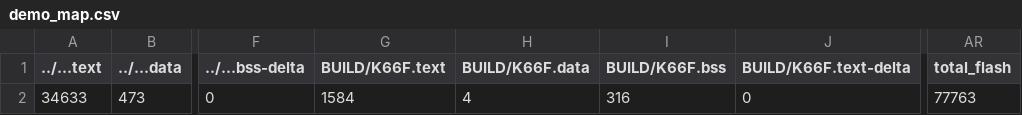
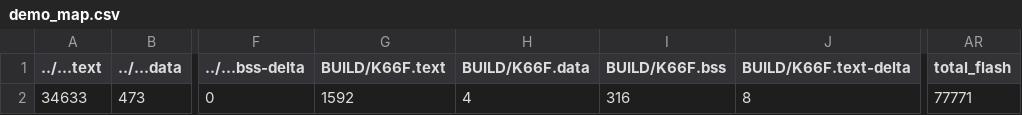
Before and after one commit to fancyhsu/mbed06, a CSV file: demo/BUILD/K66F/GCC_ARM/demo_map.csv, drawn as a sheet; only a part is shown, gaps mark what is left out; the diff names each change by its address in the sheet, - before the commit and + after, or states it on an @@ line.

```diff
--- a/demo/BUILD/K66F/GCC_ARM/demo_map.csv
+++ b/demo/BUILD/K66F/GCC_ARM/demo_map.csv
-G2 (BUILD/K66F.text): 1584
+G2 (BUILD/K66F.text): 1592
-J2 (BUILD/K66F.text-delta): 0
+J2 (BUILD/K66F.text-delta): 8
-AR2 (total_flash): 77763
+AR2 (total_flash): 77771
```
Also changed, not shown: 8 other files.
